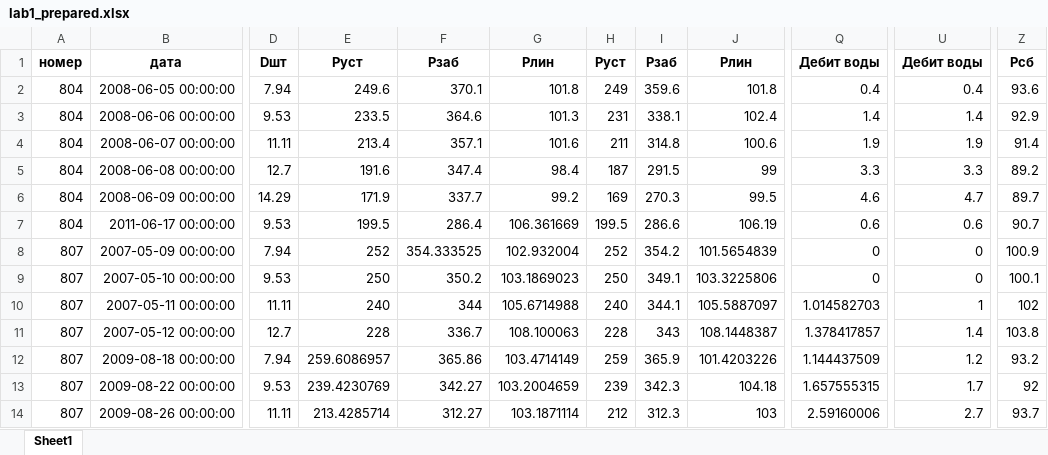
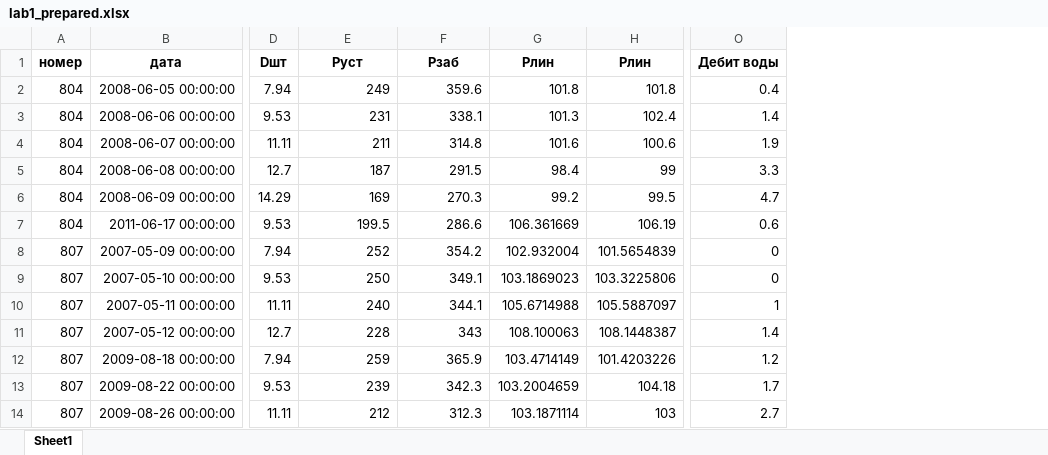
Before and after one commit to myPar/ML, an Excel workbook: TPNN/data_sets/lab1_prepared.xlsx, sheet Sheet1, drawn as a sheet; only a part is shown, gaps mark what is left out; values as stored, in another font and other column widths than the file's, no borders; removed rows and columns are numbered as before the commit, all else as after; the diff covers the shown part only; the diff names each change by its address in the sheet, - before the commit and + after, or states it on an @@ line.

Commit message:
lab1 completed: fixed saving str items, fixed statistic, attribute selecting is done, final dataset is saved.

```diff
--- a/TPNN/data_sets/lab1_prepared.xlsx (sheet Sheet1)
+++ b/TPNN/data_sets/lab1_prepared.xlsx (sheet Sheet1)
-column H (Руст), rows 2-14: 249 | 231 | 211 | 187 | 169 | 199.5 | 252 | 250 | 240 | 228 | 259 | 239 | 212
-column I (Рзаб), rows 2-14: 359.6 | 338.1 | 314.8 | 291.5 | 270.3 | 286.6 | 354.2 | 349.1 | 344.1 | 343 | 365.9 | 342.3 | 312.3
-column U (Дебит воды), rows 2-14: 0.4 | 1.4 | 1.9 | 3.3 | 4.7 | 0.6 | 0 | 0 | 1 | 1.4 | 1.2 | 1.7 | 2.7
-column Z (Pсб), rows 2-14: 93.6 | 92.9 | 91.4 | 89.2 | 89.7 | 90.7 | 100.9 | 100.1 | 102 | 103.8 | 93.2 | 92 | 93.7
-E2 (Руст): 249.6
+E2 (Руст): 249
-F2 (Рзаб): 370.1
+F2 (Рзаб): 359.6
-E3 (Руст): 233.5
+E3 (Руст): 231
-F3 (Рзаб): 364.6
+F3 (Рзаб): 338.1
-E4 (Руст): 213.4
+E4 (Руст): 211
-F4 (Рзаб): 357.1
+F4 (Рзаб): 314.8
-E5 (Руст): 191.6
+E5 (Руст): 187
-F5 (Рзаб): 347.4
+F5 (Рзаб): 291.5
-E6 (Руст): 171.9
+E6 (Руст): 169
-F6 (Рзаб): 337.7
+F6 (Рзаб): 270.3
-O6 (Дебит воды): 4.6
+O6 (Дебит воды): 4.7
-F7 (Рзаб): 286.4
+F7 (Рзаб): 286.6
-F8 (Рзаб): 354.333525
+F8 (Рзаб): 354.2
-F9 (Рзаб): 350.2
+F9 (Рзаб): 349.1
-F10 (Рзаб): 344
+F10 (Рзаб): 344.1
-O10 (Дебит воды): 1.014582703
+O10 (Дебит воды): 1
-F11 (Рзаб): 336.7
+F11 (Рзаб): 343
-O11 (Дебит воды): 1.378417857
+O11 (Дебит воды): 1.4
-E12 (Руст): 259.6086957
+E12 (Руст): 259
-F12 (Рзаб): 365.86
+F12 (Рзаб): 365.9
-O12 (Дебит воды): 1.144437509
+O12 (Дебит воды): 1.2
-E13 (Руст): 239.4230769
+E13 (Руст): 239
-F13 (Рзаб): 342.27
+F13 (Рзаб): 342.3
-O13 (Дебит воды): 1.657555315
+O13 (Дебит воды): 1.7
-E14 (Руст): 213.4285714
+E14 (Руст): 212
-F14 (Рзаб): 312.27
+F14 (Рзаб): 312.3
-O14 (Дебит воды): 2.59160006
+O14 (Дебит воды): 2.7
```
Also changed, not shown: 173 edited cells elsewhere in this sheet, 3 other files.
